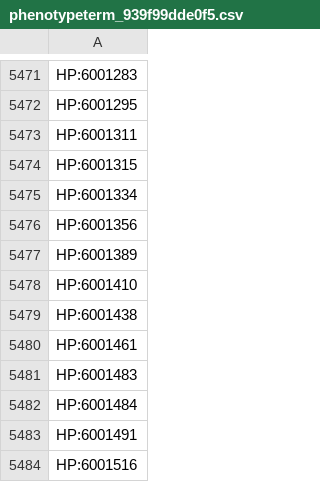
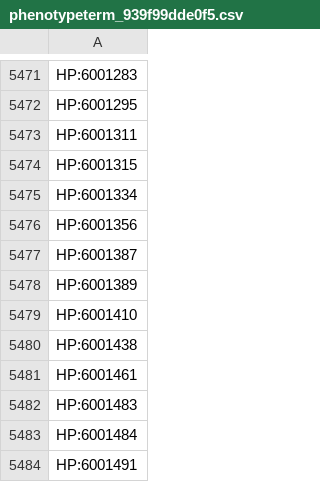
Before and after one commit to AnastasiyaKuznetsova/dismech, a CSV file: cache/enums/phenotypeterm_939f99dde0f5.csv, drawn as a sheet; only a part is shown, gaps mark what is left out; the shorter side is filled out with more unchanged rows.

```diff
--- a/cache/enums/phenotypeterm_939f99dde0f5.csv
+++ b/cache/enums/phenotypeterm_939f99dde0f5.csv
@@ -5476,2 +5476,3 @@ HP:6001334
 HP:6001356
+HP:6001387
 HP:6001389
```
Also changed, not shown: cache/enums/diseaseterm_b84b03ef2175.csv, cache/hp/terms.csv, 13 other files.
